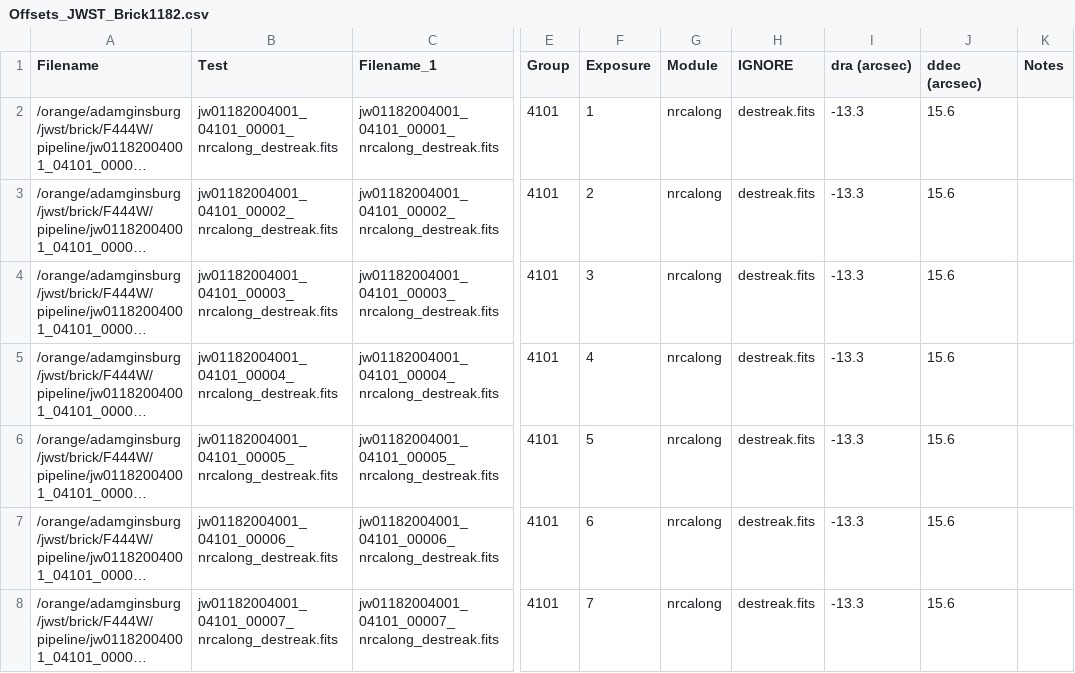
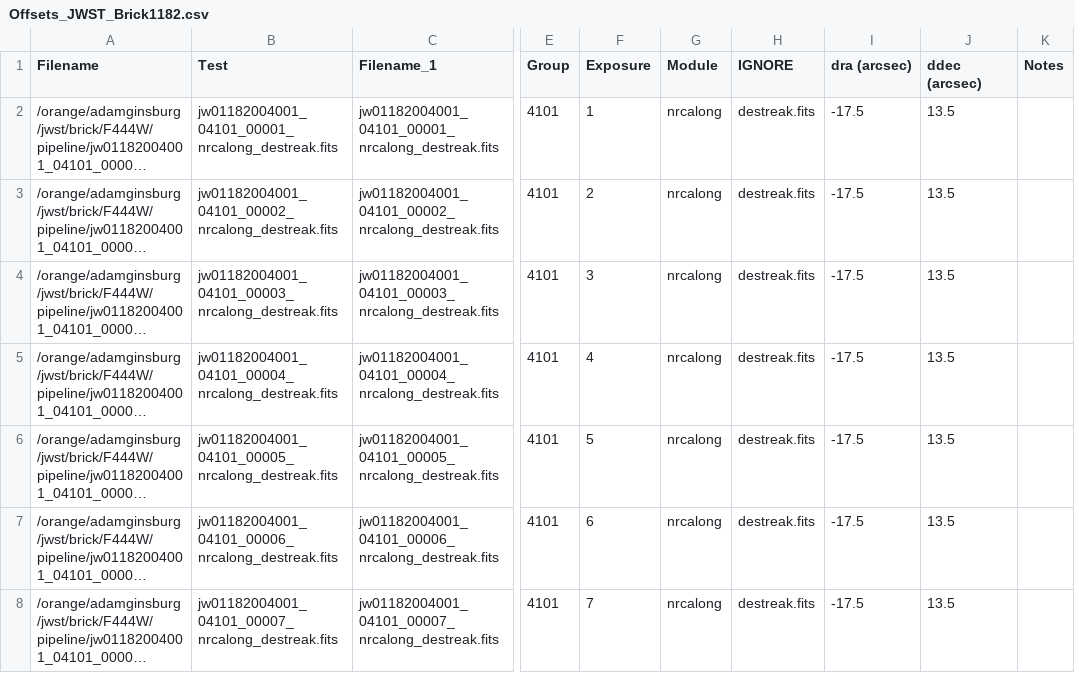
Before and after one commit to keflavich/brick-jwst-2221, a CSV file: offsets/Offsets_JWST_Brick1182.csv, drawn as a sheet; only a part is shown, gaps mark what is left out; long unchanged cells end in …; the diff covers the shown part only; the diff names each change by its address in the sheet, - before the commit and + after, or states it on an @@ line.

```diff
--- a/offsets/Offsets_JWST_Brick1182.csv
+++ b/offsets/Offsets_JWST_Brick1182.csv
-I2:I8 (dra (arcsec)): -13.3
+I2:I8 (dra (arcsec)): -17.5
-J2:J8 (ddec (arcsec)): 15.6
+J2:J8 (ddec (arcsec)): 13.5
```
Also changed, not shown: 130 edited cells elsewhere in this file, 1 other file.
